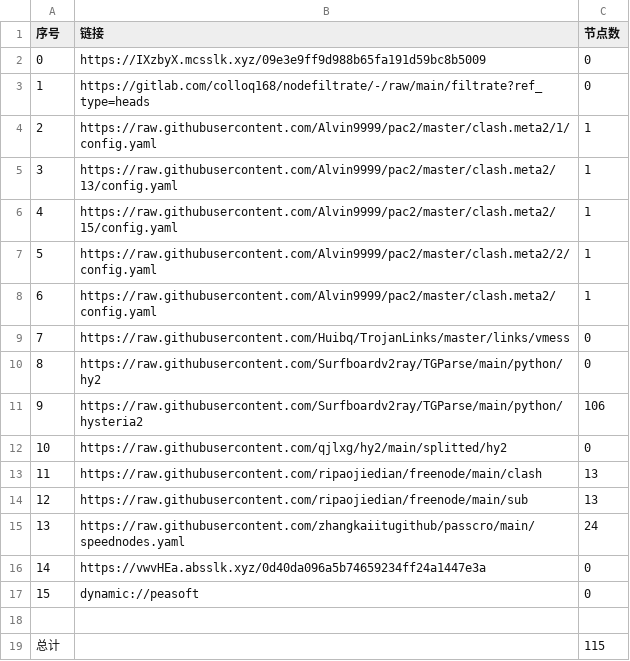
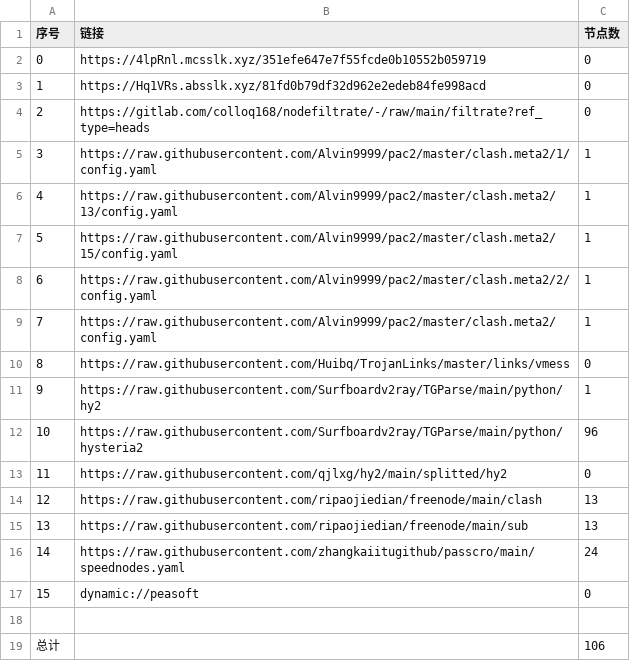
Before and after one commit to ileesen/AutoMergePublicNodes, a CSV file: list_result.csv, drawn as a sheet; removed rows and columns are numbered as before the commit, all else as after; the diff names each change by its address in the sheet, - before the commit and + after, or states it on an @@ line.

```diff
--- a/list_result.csv
+++ b/list_result.csv
+row 2: 0 | https://4lpRnl.mcsslk.xyz/351efe647e7f55fcde0b10552b059719 | 0
@@ column A (序号) renumbered between rows 3 and 16 @@
-B3 (链接): https://IXzbyX.mcsslk.xyz/09e3e9ff9d988b65fa191d59bc8b5009
+B3 (链接): https://Hq1VRs.absslk.xyz/81fd0b79df32d962e2edeb84fe998acd
-C11 (节点数): 0
+C11 (节点数): 1
-C12 (节点数): 106
+C12 (节点数): 96
-row 16: 14 | https://vwvHEa.absslk.xyz/0d40da096a5b74659234ff24a1447e3a | 0
-C19 (节点数): 115
+C19 (节点数): 106
```
Also changed, not shown: 22 other files.
